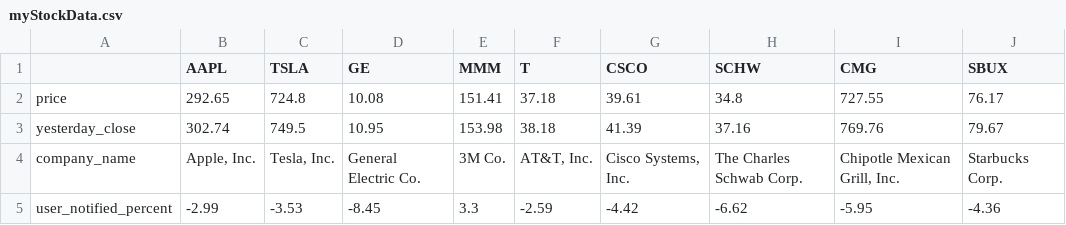
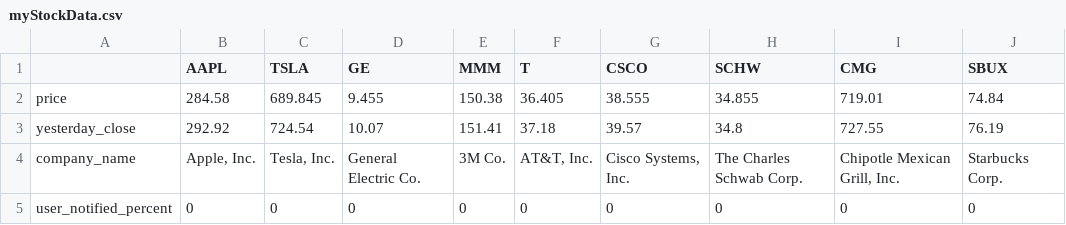
Before and after one commit to LawLeyenda/StockNotifier, a CSV file: myStockData.csv, drawn as a sheet; only a part is shown; the diff covers the shown part only.

```diff
--- a/myStockData.csv
+++ b/myStockData.csv
@@ -1,5 +1,5 @@
 ,AAPL,TSLA,GE,MMM,T,CSCO,SCHW,CMG,SBUX
-price,292.65,724.8,10.08,151.41,37.18,39.61,34.8,727.55,76.17
-yesterday_close,302.74,749.5,10.95,153.98,38.18,41.39,37.16,769.76,79.67
+price,284.58,689.845,9.455,150.38,36.405,38.555,34.855,719.01,74.84
+yesterday_close,292.92,724.54,10.07,151.41,37.18,39.57,34.8,727.55,76.19
 company_name,"Apple, Inc.","Tesla, Inc.",General Electric Co.,3M Co.,"AT&T, Inc.","Cisco Systems, Inc.",The Charles Schwab Corp.,"Chipotle Mexican Grill, Inc.",Starbucks Corp.
-user_notified_percent,-2.99,-3.53,-8.45,3.3,-2.59,-4.42,-6.62,-5.95,-4.36
+user_notified_percent,0,0,0,0,0,0,0,0,0
```
Also changed, not shown: 55 edited cells elsewhere in this file, 3 other files.
